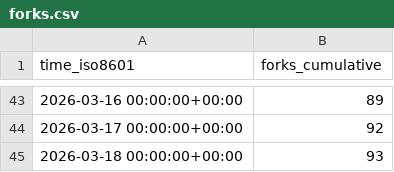
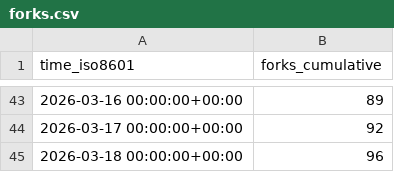
Before and after one commit to awslabs/fullstack-solution-template-for-agentcore, a CSV file: awslabs/fullstack-solution-template-for-agentcore/ghrs-data/forks.csv, drawn as a sheet; only a part is shown, gaps mark what is left out.

```diff
--- a/awslabs/fullstack-solution-template-for-agentcore/ghrs-data/forks.csv
+++ b/awslabs/fullstack-solution-template-for-agentcore/ghrs-data/forks.csv
@@ -44,2 +44,2 @@ time_iso8601,forks_cumulative
 2026-03-17 00:00:00+00:00,92
-2026-03-18 00:00:00+00:00,93
+2026-03-18 00:00:00+00:00,96
```
Also changed, not shown: awslabs/fullstack-solution-template-for-agentcore/ghrs-data/stargazers.csv.
